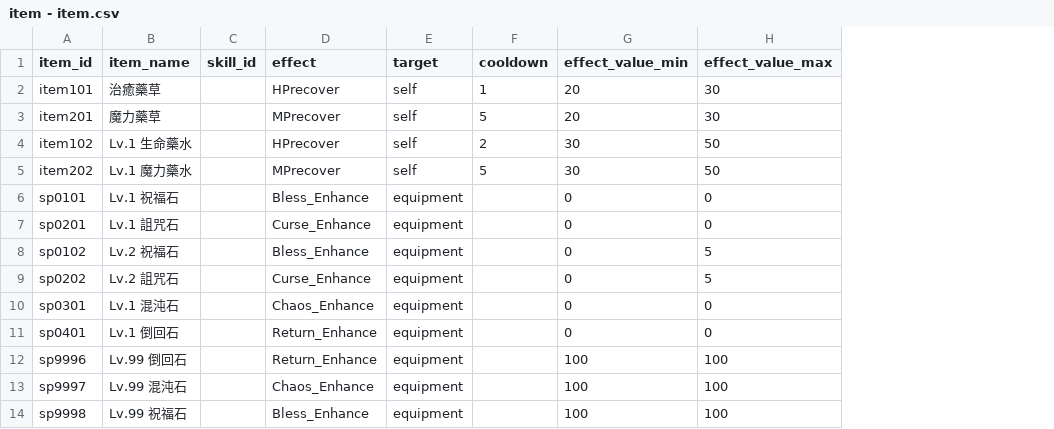
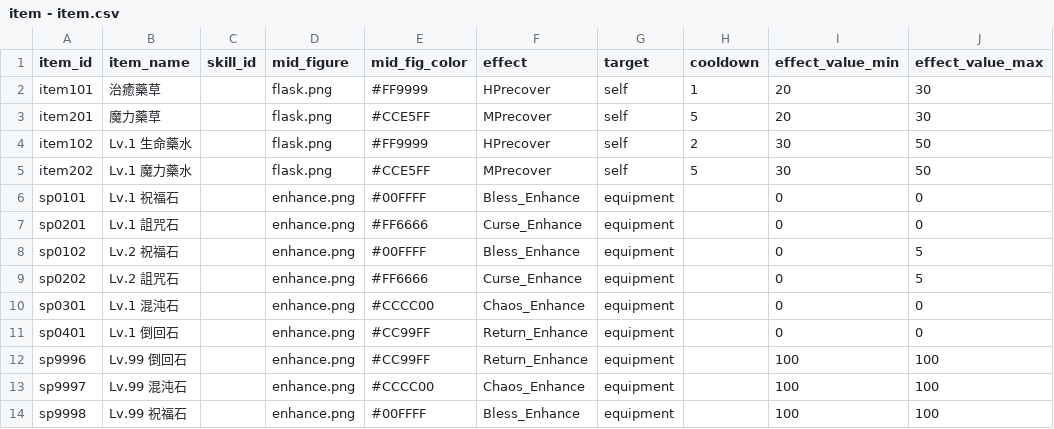
Before and after one commit to longagoseason/Dream-Crafter, a CSV file: source/item - item.csv, drawn as a sheet; only a part is shown; the diff names each change by its address in the sheet, - before the commit and + after, or states it on an @@ line.

```diff
--- a/source/item - item.csv
+++ b/source/item - item.csv
+column D (mid_figure), rows 2-14: flask.png | flask.png | flask.png | flask.png | enhance.png | enhance.png | enhance.png | enhance.png | enhance.png | enhance.png | enhance.png | enhance.png | enhance.png
+column E (mid_fig_color), rows 2-14: #FF9999 | #CCE5FF | #FF9999 | #CCE5FF | #00FFFF | #FF6666 | #00FFFF | #FF6666 | #CCCC00 | #CC99FF | #CC99FF | #CCCC00 | #00FFFF
```
Also changed, not shown: source/Enhance_ChaosEnchant - Enhance_ChaosEnchant.csv, source/Enhance_OverEnchant - Enhance_OverEnchant.csv, 28 other files.
